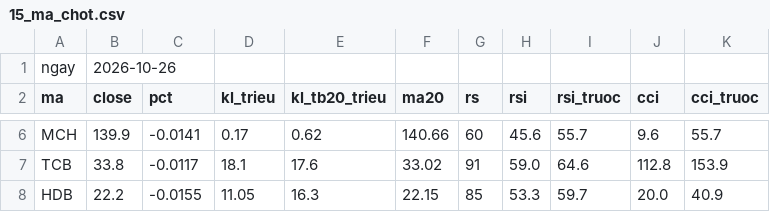
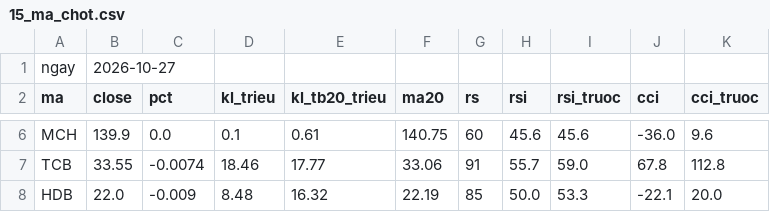
Before and after one commit to quangn1975/do-rong-hose, a CSV file: data/15_ma_chot.csv, drawn as a sheet; only a part is shown, gaps mark what is left out; the diff covers the shown part only; the diff names each change by its address in the sheet, - before the commit and + after, or states it on an @@ line.

```diff
--- a/data/15_ma_chot.csv
+++ b/data/15_ma_chot.csv
-B1 (close): 2026-10-26
+B1 (close): 2026-10-27
-C6 (pct): -0.0141
+C6 (pct): 0.0
-D6 (kl_trieu): 0.17
+D6 (kl_trieu): 0.1
-E6 (kl_tb20_trieu): 0.62
+E6 (kl_tb20_trieu): 0.61
-F6 (ma20): 140.66
+F6 (ma20): 140.75
-I6 (rsi_truoc): 55.7
+I6 (rsi_truoc): 45.6
-J6 (cci): 9.6
+J6 (cci): -36.0
-K6 (cci_truoc): 55.7
+K6 (cci_truoc): 9.6
-B7 (close): 33.8
+B7 (close): 33.55
-C7 (pct): -0.0117
+C7 (pct): -0.0074
-D7 (kl_trieu): 18.1
+D7 (kl_trieu): 18.46
-E7 (kl_tb20_trieu): 17.6
+E7 (kl_tb20_trieu): 17.77
-F7 (ma20): 33.02
+F7 (ma20): 33.06
-H7 (rsi): 59.0
+H7 (rsi): 55.7
-I7 (rsi_truoc): 64.6
+I7 (rsi_truoc): 59.0
-J7 (cci): 112.8
+J7 (cci): 67.8
-K7 (cci_truoc): 153.9
+K7 (cci_truoc): 112.8
-B8 (close): 22.2
+B8 (close): 22.0
-C8 (pct): -0.0155
+C8 (pct): -0.009
-D8 (kl_trieu): 11.05
+D8 (kl_trieu): 8.48
-E8 (kl_tb20_trieu): 16.3
+E8 (kl_tb20_trieu): 16.32
-F8 (ma20): 22.15
+F8 (ma20): 22.19
-H8 (rsi): 53.3
+H8 (rsi): 50.0
-I8 (rsi_truoc): 59.7
+I8 (rsi_truoc): 53.3
-J8 (cci): 20.0
+J8 (cci): -22.1
-K8 (cci_truoc): 40.9
+K8 (cci_truoc): 20.0
```
Also changed, not shown: 101 edited cells elsewhere in this file, data/do_rong_ngay.csv, data/thi_truong.csv.
